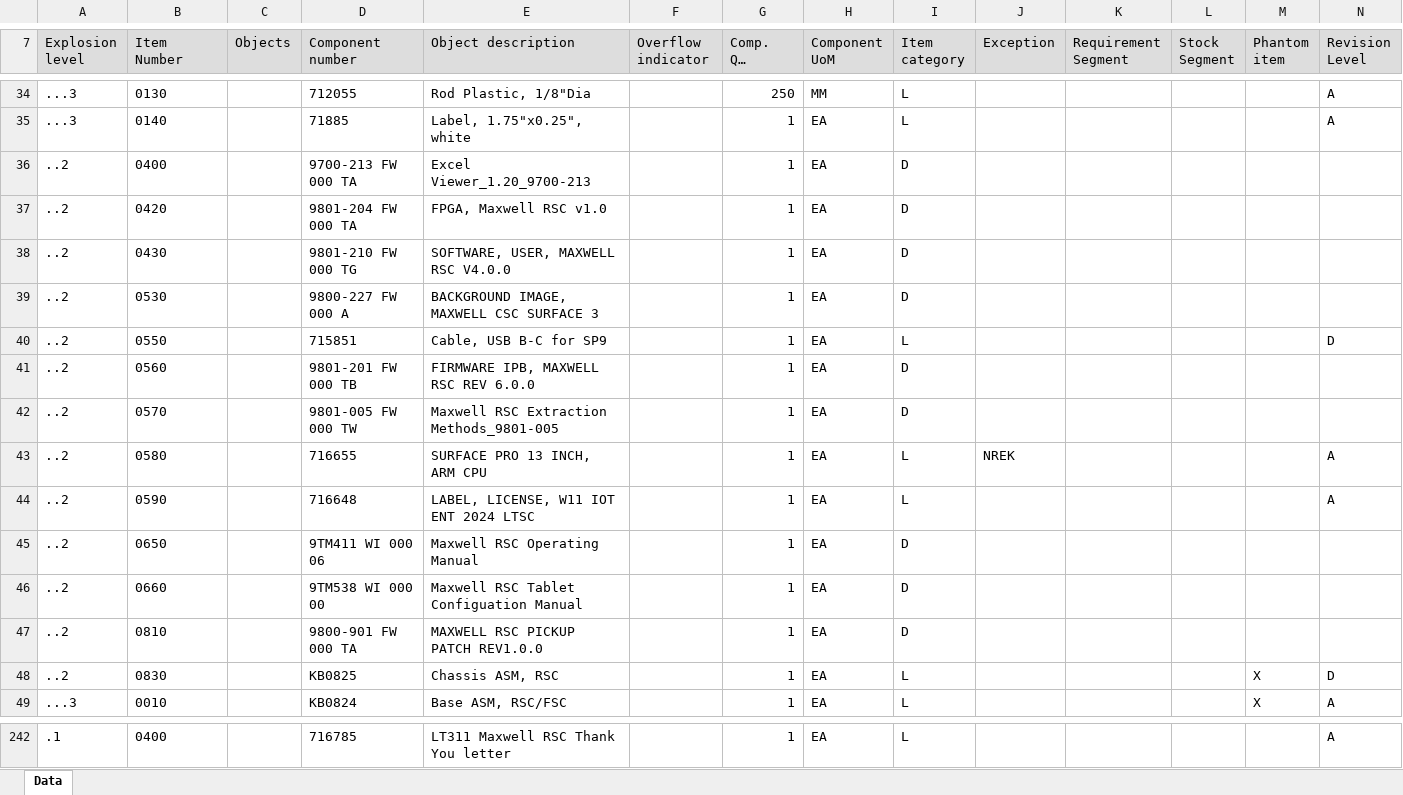
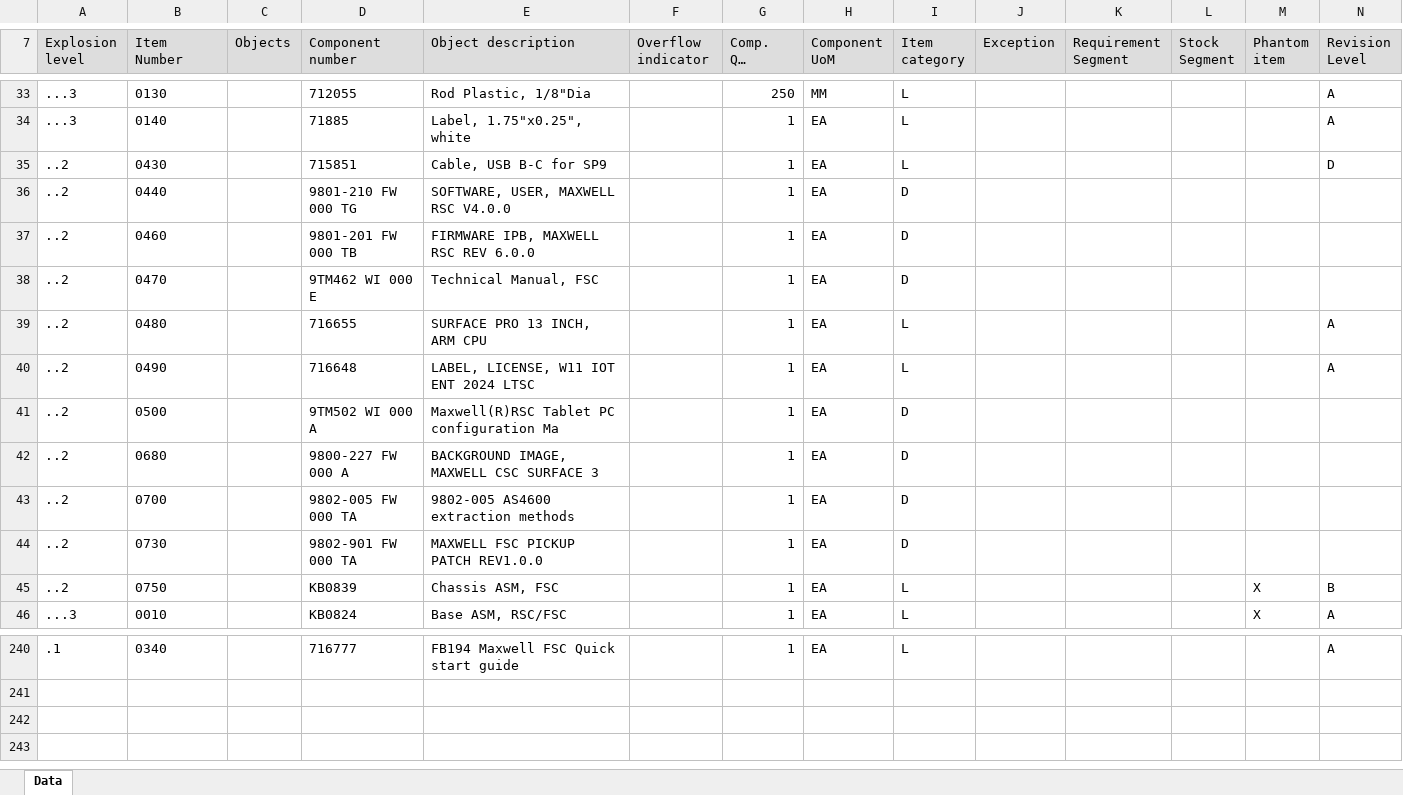
Before and after one commit to wjdwlals9545-arch/pbk-warehouse, an Excel workbook: public/data/BOMData_latest.xlsx, sheet Data, drawn as a sheet; only a part is shown, gaps mark what is left out; long unchanged cells end in …; values as stored, in another font and other column widths than the file's, no borders; charts and pictures not drawn; removed rows and columns are numbered as before the commit, all else as after; the diff covers the shown part only; the diff names each change by its address in the sheet, - before the commit and + after, or states it on an @@ line.

```diff
--- a/public/data/BOMData_latest.xlsx (sheet Data)
+++ b/public/data/BOMData_latest.xlsx (sheet Data)
-row 36: ..2 | 0400 |  | 9700-213 FW 000 TA | Excel Viewer_1.20_9700-213 |  | 1 | EA | D
-B35 (Item Number): 0420
+B35 (Item Number): 0430
-D35 (Component number): 9801-204 FW 000 TA
+D35 (Component number): 715851
-E35 (Object description): FPGA, Maxwell RSC v1.0
+E35 (Object description): Cable, USB B-C for SP9
-I35 (Item category): D
+I35 (Item category): L
-N35 (Revision Level): (empty)
+N35 (Revision Level): D
-B36 (Item Number): 0430
+B36 (Item Number): 0440
-row 39: ..2 | 0530 |  | 9800-227 FW 000 A | BACKGROUND IMAGE, MAXWELL CSC SURFACE 3 |  | 1 | EA | D
-row 40: ..2 | 0550 |  | 715851 | Cable, USB B-C for SP9 |  | 1 | EA | L |  |  |  |  | D
-B37 (Item Number): 0560
+B37 (Item Number): 0460
-B38 (Item Number): 0570
+B38 (Item Number): 0470
-D38 (Component number): 9801-005 FW 000 TW
+D38 (Component number): 9TM462 WI 000 E
-E38 (Object description): Maxwell RSC Extraction Methods_9801-005
+E38 (Object description): Technical Manual, FSC
-B39 (Item Number): 0580
+B39 (Item Number): 0480
-J39 (Exception): NREK
+J39 (Exception): (empty)
-B40 (Item Number): 0590
+B40 (Item Number): 0490
-B41 (Item Number): 0650
+B41 (Item Number): 0500
-D41 (Component number): 9TM411 WI 000 06
+D41 (Component number): 9TM502 WI 000 A
-E41 (Object description): Maxwell RSC Operating Manual
+E41 (Object description): Maxwell(R)RSC Tablet PC configuration Ma
+row 42: ..2 | 0680 |  | 9800-227 FW 000 A | BACKGROUND IMAGE, MAXWELL CSC SURFACE 3 |  | 1 | EA | D
-B43 (Item Number): 0660
+B43 (Item Number): 0700
-D43 (Component number): 9TM538 WI 000 00
+D43 (Component number): 9802-005 FW 000 TA
-E43 (Object description): Maxwell RSC Tablet Configuation Manual
+E43 (Object description): 9802-005 AS4600 extraction methods
-B44 (Item Number): 0810
+B44 (Item Number): 0730
-D44 (Component number): 9800-901 FW 000 TA
+D44 (Component number): 9802-901 FW 000 TA
-E44 (Object description): MAXWELL RSC PICKUP PATCH REV1.0.0
+E44 (Object description): MAXWELL FSC PICKUP PATCH REV1.0.0
-B45 (Item Number): 0830
+B45 (Item Number): 0750
-D45 (Component number): KB0825
+D45 (Component number): KB0839
-E45 (Object description): Chassis ASM, RSC
+E45 (Object description): Chassis ASM, FSC
-N45 (Revision Level): D
+N45 (Revision Level): B
-B240 (Item Number): 0400
+B240 (Item Number): 0340
-D240 (Component number): 716785
+D240 (Component number): 716777
-E240 (Object description): LT311 Maxwell RSC Thank You letter
+E240 (Object description): FB194 Maxwell FSC Quick start guide
```
Also changed, not shown: 6 added rows, 6 removed rows and 54 edited cells elsewhere in this sheet, 1 other file.
